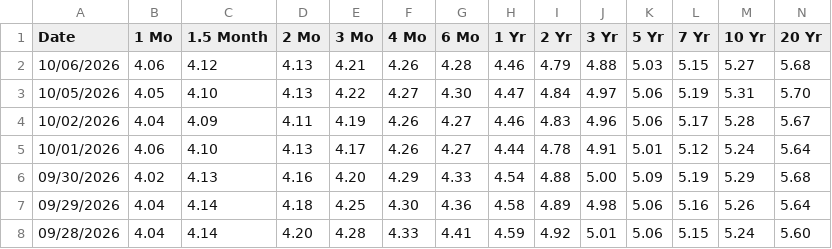
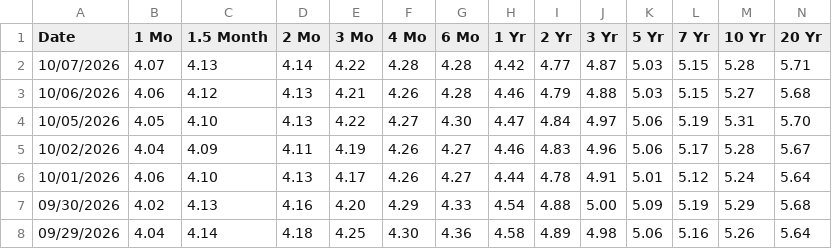
Before and after one commit to eric714/yield-curve-3d, a CSV file: data/raw/treasury/2026.csv, drawn as a sheet; only a part is shown; the shorter side is filled out with more unchanged rows; rows hold the shown columns only; the diff names each change by its address in the sheet, - before the commit and + after, or states it on an @@ line.

```diff
--- a/data/raw/treasury/2026.csv
+++ b/data/raw/treasury/2026.csv
+row 2: 10/07/2026 | 4.07 | 4.13 | 4.14 | 4.22 | 4.28 | 4.28 | 4.42 | 4.77 | 4.87 | 5.03 | 5.15 | 5.28 | 5.71
```
Also changed, not shown: 4 other files.
